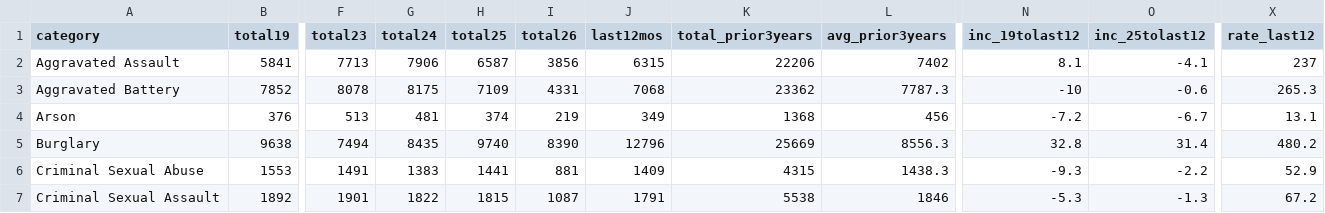
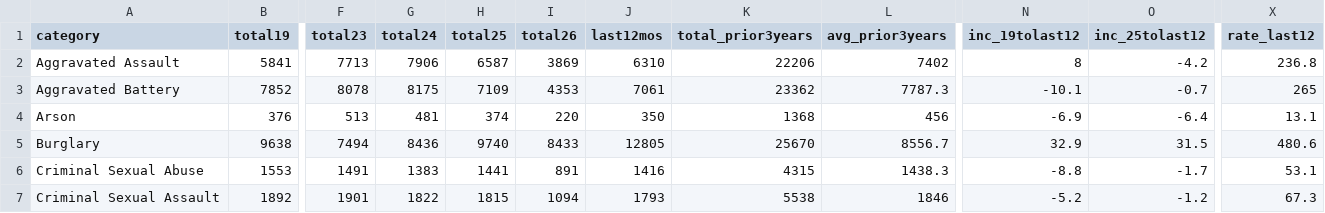
Before and after one commit to abcotvdata/safetytracker_chicago, a CSV file: data/output/city/citywide_category.csv, drawn as a sheet; only a part is shown, gaps mark what is left out; the diff covers the shown part only; the diff names each change by its address in the sheet, - before the commit and + after, or states it on an @@ line.

```diff
--- a/data/output/city/citywide_category.csv
+++ b/data/output/city/citywide_category.csv
-I2 (total26): 3856
+I2 (total26): 3869
-J2 (last12mos): 6315
+J2 (last12mos): 6310
-N2 (inc_19tolast12): 8.1
+N2 (inc_19tolast12): 8
-O2 (inc_25tolast12): -4.1
+O2 (inc_25tolast12): -4.2
-X2 (rate_last12): 237
+X2 (rate_last12): 236.8
-I3 (total26): 4331
+I3 (total26): 4353
-J3 (last12mos): 7068
+J3 (last12mos): 7061
-N3 (inc_19tolast12): -10
+N3 (inc_19tolast12): -10.1
-O3 (inc_25tolast12): -0.6
+O3 (inc_25tolast12): -0.7
-X3 (rate_last12): 265.3
+X3 (rate_last12): 265
-I4 (total26): 219
+I4 (total26): 220
-J4 (last12mos): 349
+J4 (last12mos): 350
-N4 (inc_19tolast12): -7.2
+N4 (inc_19tolast12): -6.9
-O4 (inc_25tolast12): -6.7
+O4 (inc_25tolast12): -6.4
-G5 (total24): 8435
+G5 (total24): 8436
-I5 (total26): 8390
+I5 (total26): 8433
-J5 (last12mos): 12796
+J5 (last12mos): 12805
-K5 (total_prior3years): 25669
+K5 (total_prior3years): 25670
-L5 (avg_prior3years): 8556.3
+L5 (avg_prior3years): 8556.7
-N5 (inc_19tolast12): 32.8
+N5 (inc_19tolast12): 32.9
-O5 (inc_25tolast12): 31.4
+O5 (inc_25tolast12): 31.5
-X5 (rate_last12): 480.2
+X5 (rate_last12): 480.6
-I6 (total26): 881
+I6 (total26): 891
-J6 (last12mos): 1409
+J6 (last12mos): 1416
-N6 (inc_19tolast12): -9.3
+N6 (inc_19tolast12): -8.8
-O6 (inc_25tolast12): -2.2
+O6 (inc_25tolast12): -1.7
-X6 (rate_last12): 52.9
+X6 (rate_last12): 53.1
-I7 (total26): 1087
+I7 (total26): 1094
-J7 (last12mos): 1791
+J7 (last12mos): 1793
-N7 (inc_19tolast12): -5.3
+N7 (inc_19tolast12): -5.2
-O7 (inc_25tolast12): -1.3
+O7 (inc_25tolast12): -1.2
-X7 (rate_last12): 67.2
+X7 (rate_last12): 67.3
```
Also changed, not shown: 88 edited cells elsewhere in this file, data/output/areas/area_category.csv, data/output/areas/area_type.csv, 49 other files.
